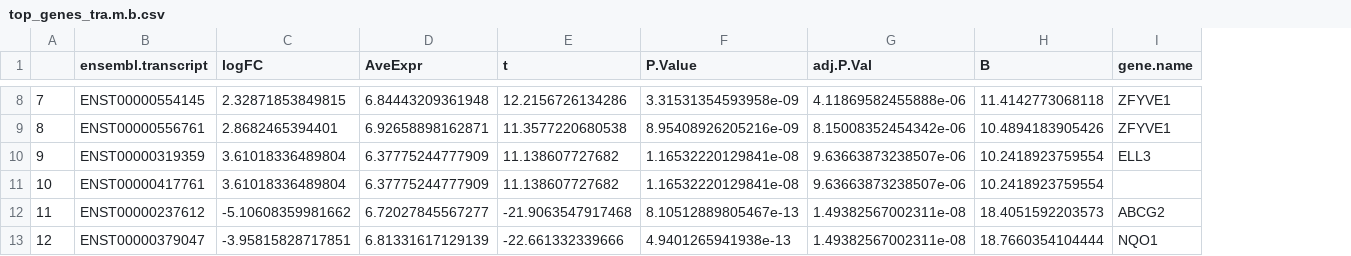
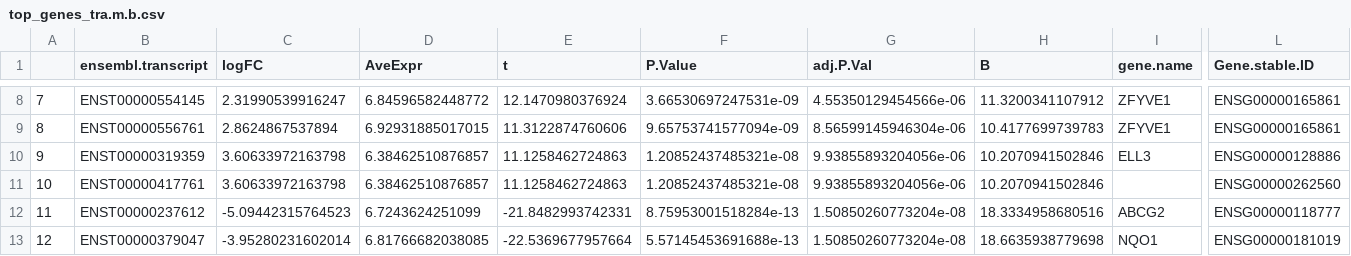
Before and after one commit to datascience-mobi-2022/2022-topic-04-team-03, a CSV file: Tables/top_genes_tra.m.b.csv, drawn as a sheet; only a part is shown, gaps mark what is left out; the diff covers the shown part only; the diff names each change by its address in the sheet, - before the commit and + after, or states it on an @@ line.

```diff
--- a/Tables/top_genes_tra.m.b.csv
+++ b/Tables/top_genes_tra.m.b.csv
+column L (Gene.stable.ID), rows 8-13: ENSG00000165861 | ENSG00000165861 | ENSG00000128886 | ENSG00000262560 | ENSG00000118777 | ENSG00000181019
-C8 (logFC): 2.32871853849815
+C8 (logFC): 2.31990539916247
-D8 (AveExpr): 6.84443209361948
+D8 (AveExpr): 6.84596582448772
-E8 (t): 12.2156726134286
+E8 (t): 12.1470980376924
-F8 (P.Value): 3.31531354593958e-09
+F8 (P.Value): 3.66530697247531e-09
-G8 (adj.P.Val): 4.11869582455888e-06
+G8 (adj.P.Val): 4.55350129454566e-06
-H8 (B): 11.4142773068118
+H8 (B): 11.3200341107912
-C9 (logFC): 2.8682465394401
+C9 (logFC): 2.8624867537894
-D9 (AveExpr): 6.92658898162871
+D9 (AveExpr): 6.92931885017015
-E9 (t): 11.3577220680538
+E9 (t): 11.3122874760606
-F9 (P.Value): 8.95408926205216e-09
+F9 (P.Value): 9.65753741577094e-09
-G9 (adj.P.Val): 8.15008352454342e-06
+G9 (adj.P.Val): 8.56599145946304e-06
-H9 (B): 10.4894183905426
+H9 (B): 10.4177699739783
-C10:C11 (logFC): 3.61018336489804
+C10:C11 (logFC): 3.60633972163798
-D10:D11 (AveExpr): 6.37775244777909
+D10:D11 (AveExpr): 6.38462510876857
-E10:E11 (t): 11.138607727682
+E10:E11 (t): 11.1258462724863
-F10:F11 (P.Value): 1.16532220129841e-08
+F10:F11 (P.Value): 1.20852437485321e-08
-G10:G11 (adj.P.Val): 9.63663873238507e-06
+G10:G11 (adj.P.Val): 9.93855893204056e-06
-H10:H11 (B): 10.2418923759554
+H10:H11 (B): 10.2070941502846
-C12 (logFC): -5.10608359981662
+C12 (logFC): -5.09442315764523
-D12 (AveExpr): 6.72027845567277
+D12 (AveExpr): 6.7243624251099
-E12 (t): -21.9063547917468
+E12 (t): -21.8482993742331
-F12 (P.Value): 8.10512889805467e-13
+F12 (P.Value): 8.75953001518284e-13
-G12:G13 (adj.P.Val): 1.49382567002311e-08
+G12:G13 (adj.P.Val): 1.50850260773204e-08
-H12 (B): 18.4051592203573
+H12 (B): 18.3334958680516
-C13 (logFC): -3.95815828717851
+C13 (logFC): -3.95280231602014
-D13 (AveExpr): 6.81331617129139
+D13 (AveExpr): 6.81766682038085
-E13 (t): -22.661332339666
+E13 (t): -22.5369677957664
-F13 (P.Value): 4.9401265941938e-13
+F13 (P.Value): 5.57145453691688e-13
-H13 (B): 18.7660354104444
+H13 (B): 18.6635938779698
```
Also changed, not shown: 143 edited cells elsewhere in this file, Tables/top_genes_tra.1.8.csv, Tables/top_genes_tra.8.m.csv, 8 other files.
